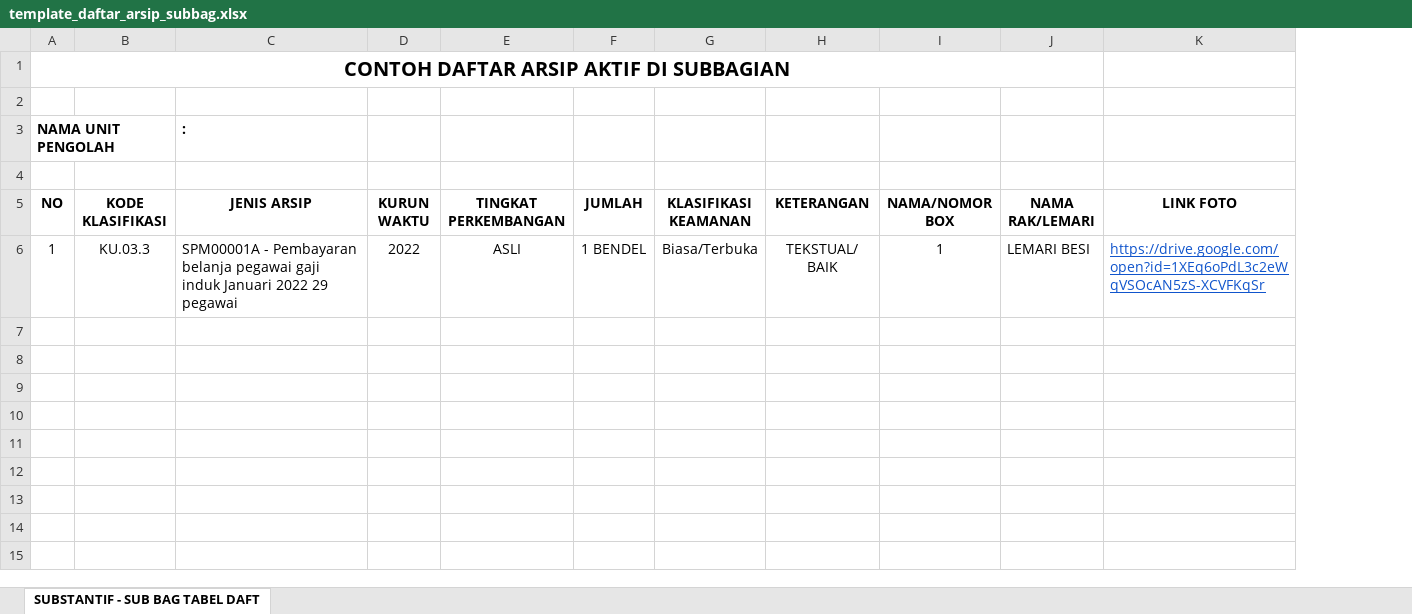
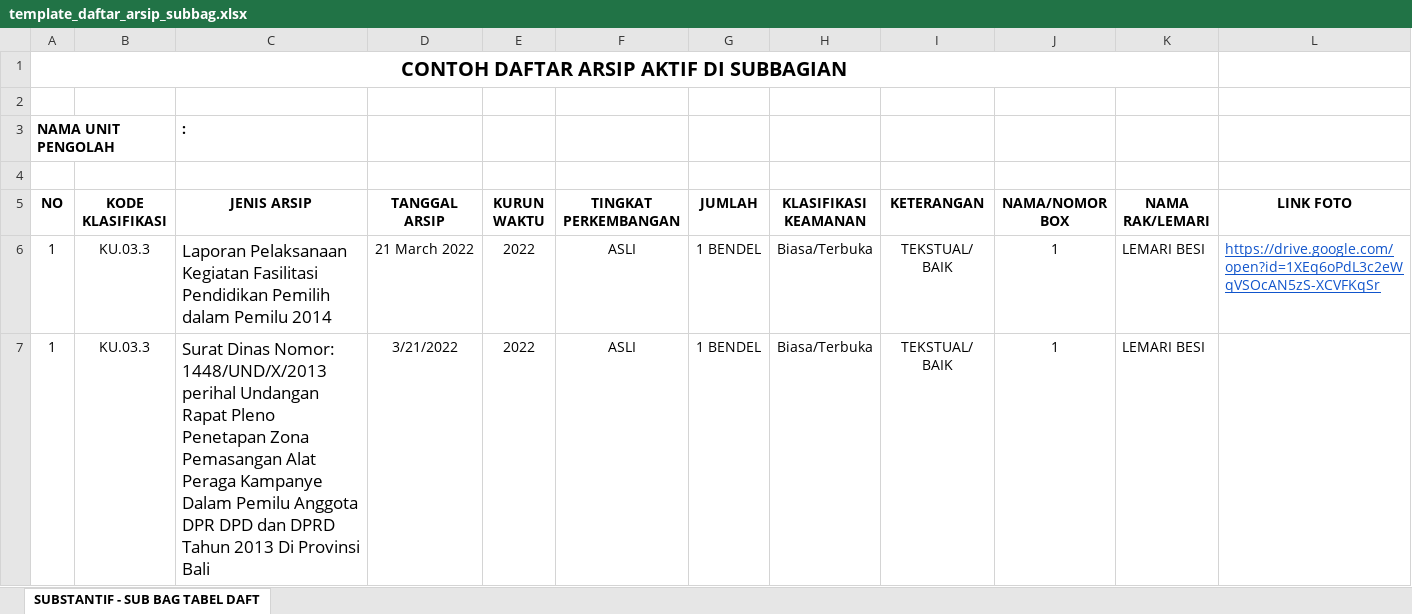
Before and after one commit to vigyanmelati/sistemu-arsip-1, an Excel workbook: public/template/template_daftar_arsip_subbag.xlsx, sheet SUBSTANTIF - SUB BAG TABEL DAFT, drawn as a sheet; values as stored, in another font and other column widths than the file's, no borders; conditional formats not drawn; the diff names each change by its address in the sheet, - before the commit and + after, or states it on an @@ line.

```diff
--- a/public/template/template_daftar_arsip_subbag.xlsx (sheet SUBSTANTIF - SUB BAG TABEL DAFT)
+++ b/public/template/template_daftar_arsip_subbag.xlsx (sheet SUBSTANTIF - SUB BAG TABEL DAFT)
+column D (TANGGAL ARSIP), row 6: 21 March 2022
-C6 (JENIS ARSIP): SPM00001A - Pembayaran belanja pegawai gaji induk Januari 2022 29 pegawai
+C6 (JENIS ARSIP): Laporan Pelaksanaan Kegiatan Fasilitasi Pendidikan Pemilih dalam Pemilu 2014
@@ C6 text size: larger @@
+row 7: 1 | KU.03.3 | Surat Dinas Nomor: 1448/UND/X/2013 perihal Undangan Rapat Pleno Penetapan Zona Pemasangan Alat Peraga Kampanye Dalam Pemilu Anggota DPR DPD dan DPRD Tahun 2013 Di Provinsi Bali | 3/21/2022 | 2022 | ASLI | 1 BENDEL | Biasa/Terbuka | TEKSTUAL/ BAIK | 1 | LEMARI BESI
```
Also changed, not shown: 3 other files.
